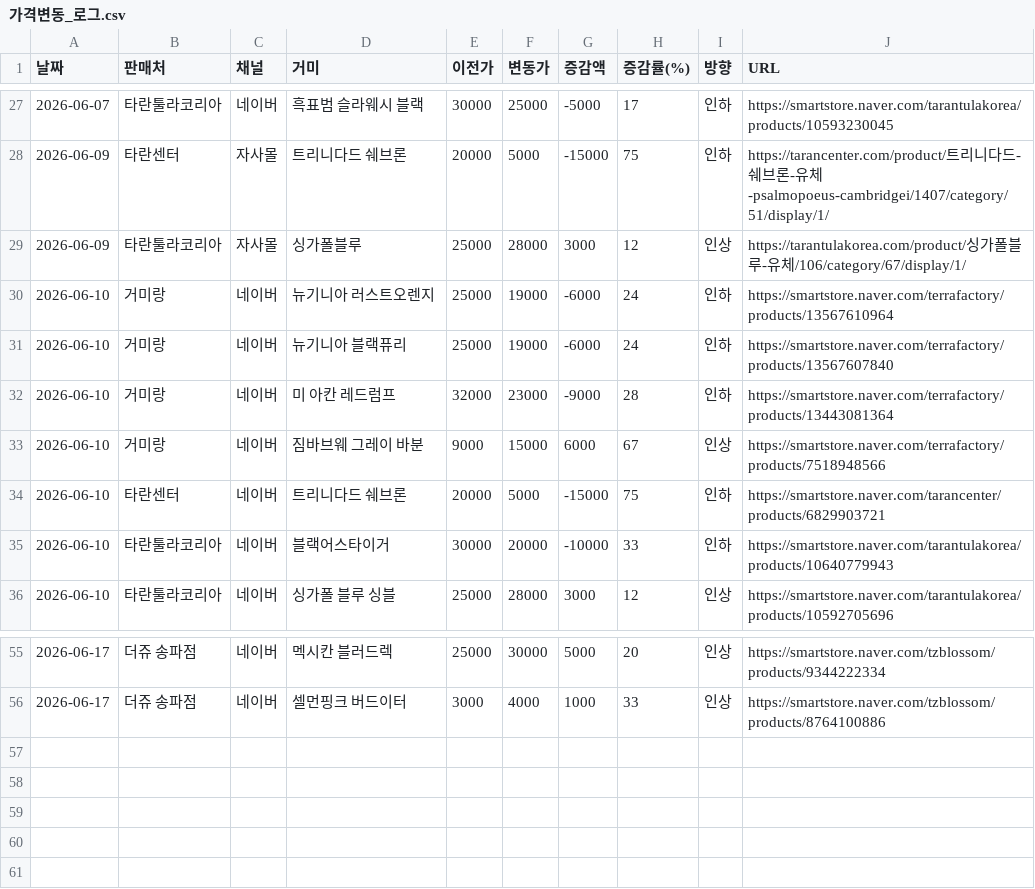
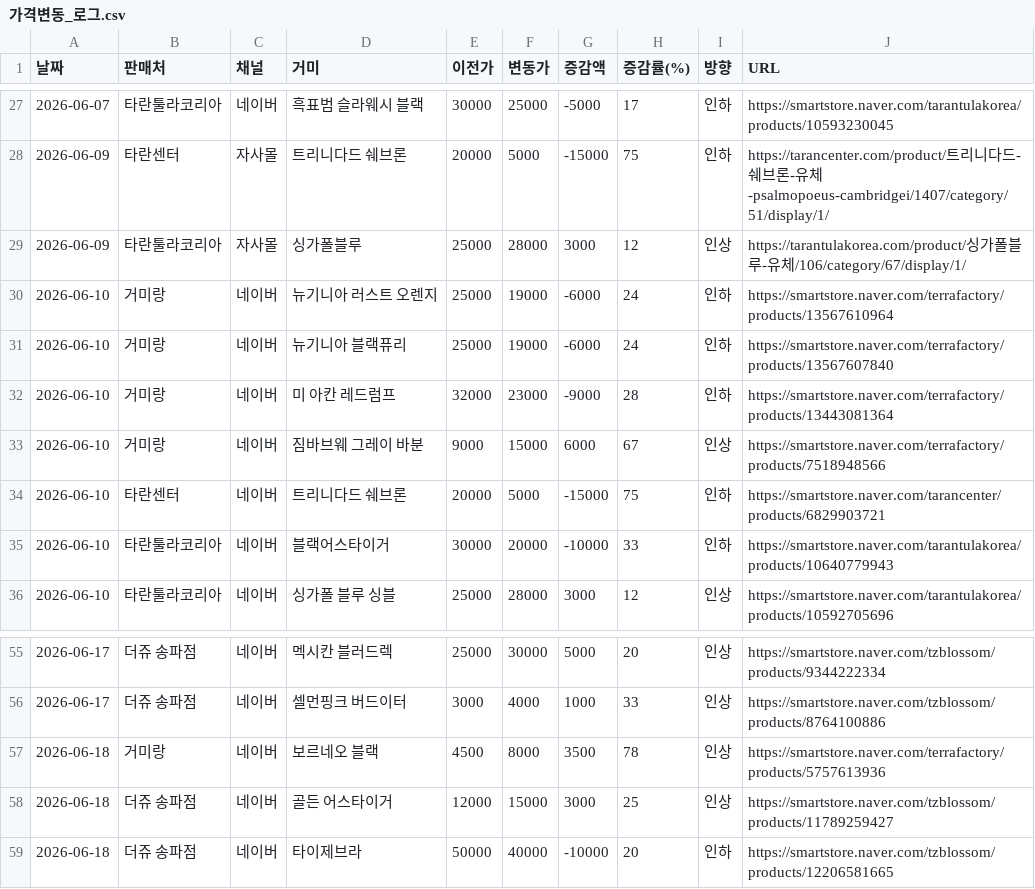
Before and after one commit to janghongku/tarantula-prices, a CSV file: outputs/가격변동_로그.csv, drawn as a sheet; only a part is shown, gaps mark what is left out.

Commit message:
chore: naver auto-update (2026-06-18 12:09:26)

```diff
--- a/outputs/가격변동_로그.csv
+++ b/outputs/가격변동_로그.csv
@@ -29,3 +29,3 @@
 2026-06-09,타란툴라코리아,자사몰,싱가폴블루,25000,28000,3000,12,인상,https://tarantulakorea.com/product/싱가폴블루-유체/106/category/67/display/1/
-2026-06-10,거미랑,네이버,뉴기니아 러스트오렌지,25000,19000,-6000,24,인하,https://smartstore.naver.com/terrafactory/products/13567610964
+2026-06-10,거미랑,네이버,뉴기니아 러스트 오렌지,25000,19000,-6000,24,인하,https://smartstore.naver.com/terrafactory/products/13567610964
 2026-06-10,거미랑,네이버,뉴기니아 블랙퓨리,25000,19000,-6000,24,인하,https://smartstore.naver.com/terrafactory/products/13567607840
@@ -56 +56,4 @@
 2026-06-17,더쥬 송파점,네이버,셀먼핑크 버드이터,3000,4000,1000,33,인상,https://smartstore.naver.com/tzblossom/products/8764100886
+2026-06-18,거미랑,네이버,보르네오 블랙,4500,8000,3500,78,인상,https://smartstore.naver.com/terrafactory/products/5757613936
+2026-06-18,더쥬 송파점,네이버,골든 어스타이거,12000,15000,3000,25,인상,https://smartstore.naver.com/tzblossom/products/11789259427
+2026-06-18,더쥬 송파점,네이버,타이제브라,50000,40000,-10000,20,인하,https://smartstore.naver.com/tzblossom/products/12206581665
```
Also changed, not shown: 5 other files.
